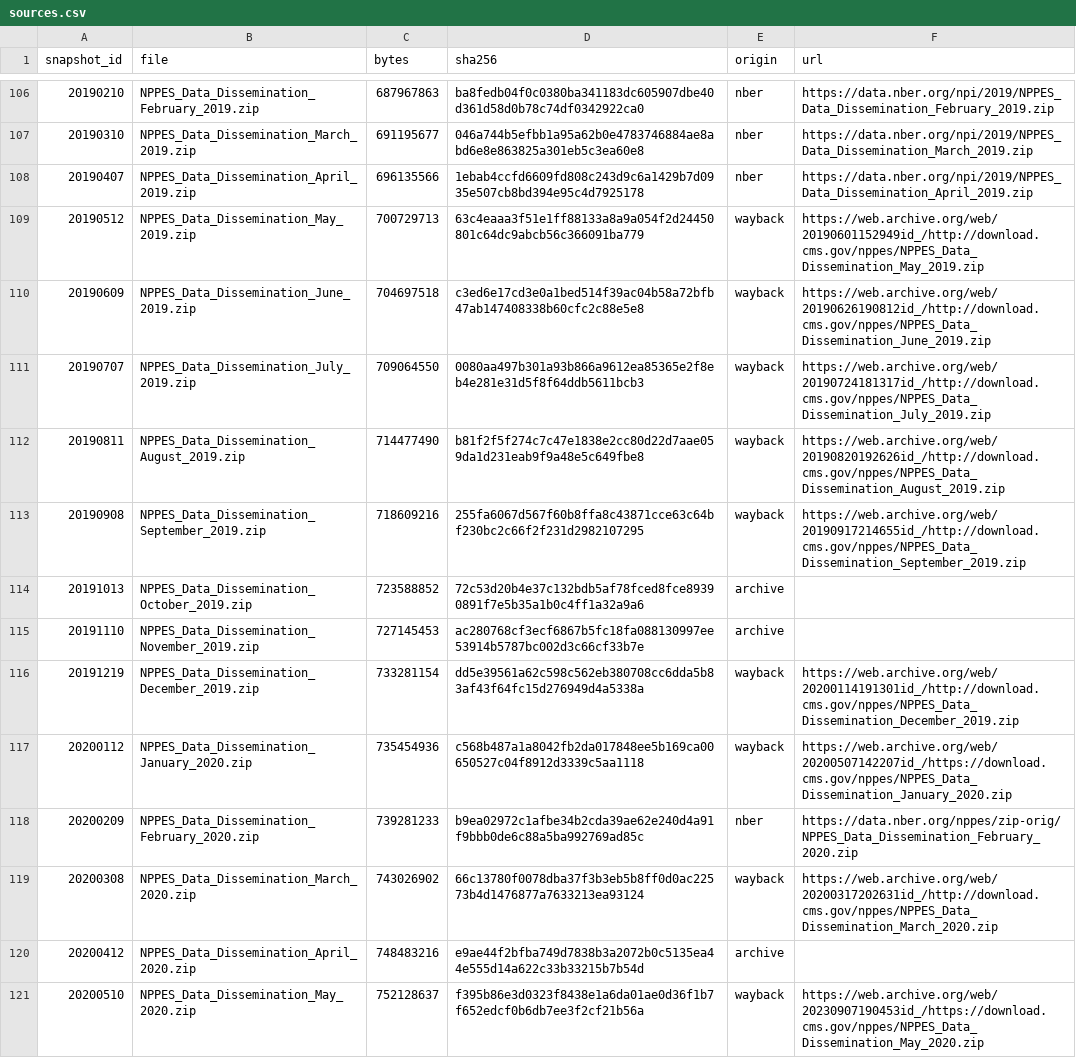
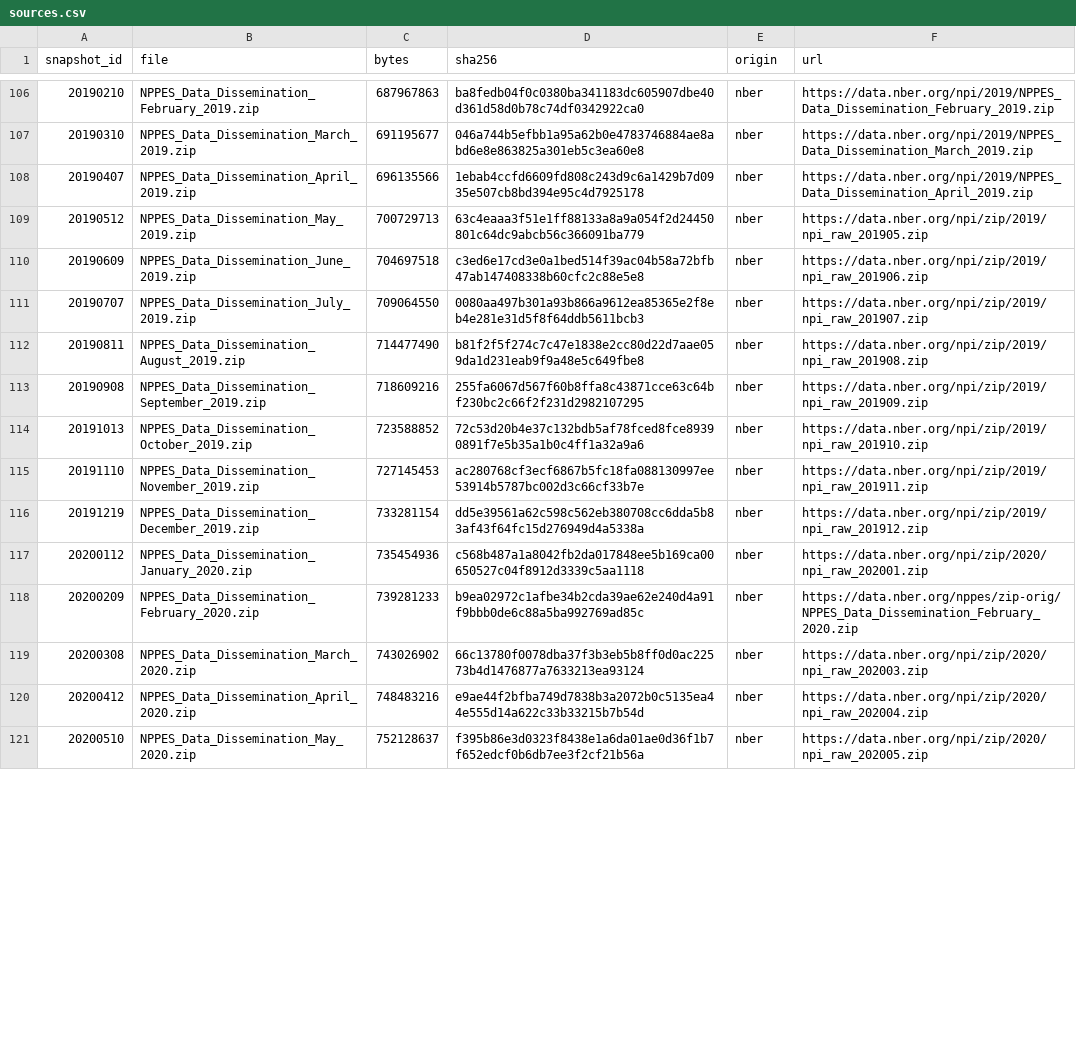
Before and after one commit to nathansutton/healthcare-ledger, a CSV file: releases/sources.csv, drawn as a sheet; only a part is shown, gaps mark what is left out; the diff covers the shown part only.

```diff
--- a/releases/sources.csv
+++ b/releases/sources.csv
@@ -108,14 +108,14 @@ snapshot_id,file,bytes,sha256,origin,url
 20190407,NPPES_Data_Dissemination_April_2019.zip,696135566,1ebab4ccfd6609fd808c243d9c6a1429b7d0935e507cb8bd394e95c4d7925178,nber,https://data.nber.org/npi/2019/NPPES_Data_Dissemination_April_2019.zip
-20190512,NPPES_Data_Dissemination_May_2019.zip,700729713,63c4eaaa3f51e1ff88133a8a9a054f2d24450801c64dc9abcb56c366091ba779,wayback,https://web.archive.org/web/20190601152949id_/http://download.cms.gov/nppes/NPPES_Data_Dissemination_May_2019.zip
-20190609,NPPES_Data_Dissemination_June_2019.zip,704697518,c3ed6e17cd3e0a1bed514f39ac04b58a72bfb47ab147408338b60cfc2c88e5e8,wayback,https://web.archive.org/web/20190626190812id_/http://download.cms.gov/nppes/NPPES_Data_Dissemination_June_2019.zip
-20190707,NPPES_Data_Dissemination_July_2019.zip,709064550,0080aa497b301a93b866a9612ea85365e2f8eb4e281e31d5f8f64ddb5611bcb3,wayback,https://web.archive.org/web/20190724181317id_/http://download.cms.gov/nppes/NPPES_Data_Dissemination_July_2019.zip
-20190811,NPPES_Data_Dissemination_August_2019.zip,714477490,b81f2f5f274c7c47e1838e2cc80d22d7aae059da1d231eab9f9a48e5c649fbe8,wayback,https://web.archive.org/web/20190820192626id_/http://download.cms.gov/nppes/NPPES_Data_Dissemination_August_2019.zip
-20190908,NPPES_Data_Dissemination_September_2019.zip,718609216,255fa6067d567f60b8ffa8c43871cce63c64bf230bc2c66f2f231d2982107295,wayback,https://web.archive.org/web/20190917214655id_/http://download.cms.gov/nppes/NPPES_Data_Dissemination_September_2019.zip
-20191013,NPPES_Data_Dissemination_October_2019.zip,723588852,72c53d20b4e37c132bdb5af78fced8fce89390891f7e5b35a1b0c4ff1a32a9a6,archive,
-20191110,NPPES_Data_Dissemination_November_2019.zip,727145453,ac280768cf3ecf6867b5fc18fa088130997ee53914b5787bc002d3c66cf33b7e,archive,
-20191219,NPPES_Data_Dissemination_December_2019.zip,733281154,dd5e39561a62c598c562eb380708cc6dda5b83af43f64fc15d276949d4a5338a,wayback,https://web.archive.org/web/20200114191301id_/http://download.cms.gov/nppes/NPPES_Data_Dissemination_December_2019.zip
-20200112,NPPES_Data_Dissemination_January_2020.zip,735454936,c568b487a1a8042fb2da017848ee5b169ca00650527c04f8912d3339c5aa1118,wayback,https://web.archive.org/web/20200507142207id_/https://download.cms.gov/nppes/NPPES_Data_Dissemination_January_2020.zip
+20190512,NPPES_Data_Dissemination_May_2019.zip,700729713,63c4eaaa3f51e1ff88133a8a9a054f2d24450801c64dc9abcb56c366091ba779,nber,https://data.nber.org/npi/zip/2019/npi_raw_201905.zip
+20190609,NPPES_Data_Dissemination_June_2019.zip,704697518,c3ed6e17cd3e0a1bed514f39ac04b58a72bfb47ab147408338b60cfc2c88e5e8,nber,https://data.nber.org/npi/zip/2019/npi_raw_201906.zip
+20190707,NPPES_Data_Dissemination_July_2019.zip,709064550,0080aa497b301a93b866a9612ea85365e2f8eb4e281e31d5f8f64ddb5611bcb3,nber,https://data.nber.org/npi/zip/2019/npi_raw_201907.zip
+20190811,NPPES_Data_Dissemination_August_2019.zip,714477490,b81f2f5f274c7c47e1838e2cc80d22d7aae059da1d231eab9f9a48e5c649fbe8,nber,https://data.nber.org/npi/zip/2019/npi_raw_201908.zip
+20190908,NPPES_Data_Dissemination_September_2019.zip,718609216,255fa6067d567f60b8ffa8c43871cce63c64bf230bc2c66f2f231d2982107295,nber,https://data.nber.org/npi/zip/2019/npi_raw_201909.zip
+20191013,NPPES_Data_Dissemination_October_2019.zip,723588852,72c53d20b4e37c132bdb5af78fced8fce89390891f7e5b35a1b0c4ff1a32a9a6,nber,https://data.nber.org/npi/zip/2019/npi_raw_201910.zip
+20191110,NPPES_Data_Dissemination_November_2019.zip,727145453,ac280768cf3ecf6867b5fc18fa088130997ee53914b5787bc002d3c66cf33b7e,nber,https://data.nber.org/npi/zip/2019/npi_raw_201911.zip
+20191219,NPPES_Data_Dissemination_December_2019.zip,733281154,dd5e39561a62c598c562eb380708cc6dda5b83af43f64fc15d276949d4a5338a,nber,https://data.nber.org/npi/zip/2019/npi_raw_201912.zip
+20200112,NPPES_Data_Dissemination_January_2020.zip,735454936,c568b487a1a8042fb2da017848ee5b169ca00650527c04f8912d3339c5aa1118,nber,https://data.nber.org/npi/zip/2020/npi_raw_202001.zip
 20200209,NPPES_Data_Dissemination_February_2020.zip,739281233,b9ea02972c1afbe34b2cda39ae62e240d4a91f9bbb0de6c88a5ba992769ad85c,nber,https://data.nber.org/nppes/zip-orig/NPPES_Data_Dissemination_February_2020.zip
-20200308,NPPES_Data_Dissemination_March_2020.zip,743026902,66c13780f0078dba37f3b3eb5b8ff0d0ac22573b4d1476877a7633213ea93124,wayback,https://web.archive.org/web/20200317202631id_/http://download.cms.gov/nppes/NPPES_Data_Dissemination_March_2020.zip
-20200412,NPPES_Data_Dissemination_April_2020.zip,748483216,e9ae44f2bfba749d7838b3a2072b0c5135ea44e555d14a622c33b33215b7b54d,archive,
-20200510,NPPES_Data_Dissemination_May_2020.zip,752128637,f395b86e3d0323f8438e1a6da01ae0d36f1b7f652edcf0b6db7ee3f2cf21b56a,wayback,https://web.archive.org/web/20230907190453id_/https://download.cms.gov/nppes/NPPES_Data_Dissemination_May_2020.zip
+20200308,NPPES_Data_Dissemination_March_2020.zip,743026902,66c13780f0078dba37f3b3eb5b8ff0d0ac22573b4d1476877a7633213ea93124,nber,https://data.nber.org/npi/zip/2020/npi_raw_202003.zip
+20200412,NPPES_Data_Dissemination_April_2020.zip,748483216,e9ae44f2bfba749d7838b3a2072b0c5135ea44e555d14a622c33b33215b7b54d,nber,https://data.nber.org/npi/zip/2020/npi_raw_202004.zip
+20200510,NPPES_Data_Dissemination_May_2020.zip,752128637,f395b86e3d0323f8438e1a6da01ae0d36f1b7f652edcf0b6db7ee3f2cf21b56a,nber,https://data.nber.org/npi/zip/2020/npi_raw_202005.zip
```
Also changed, not shown: 154 edited cells elsewhere in this file.
